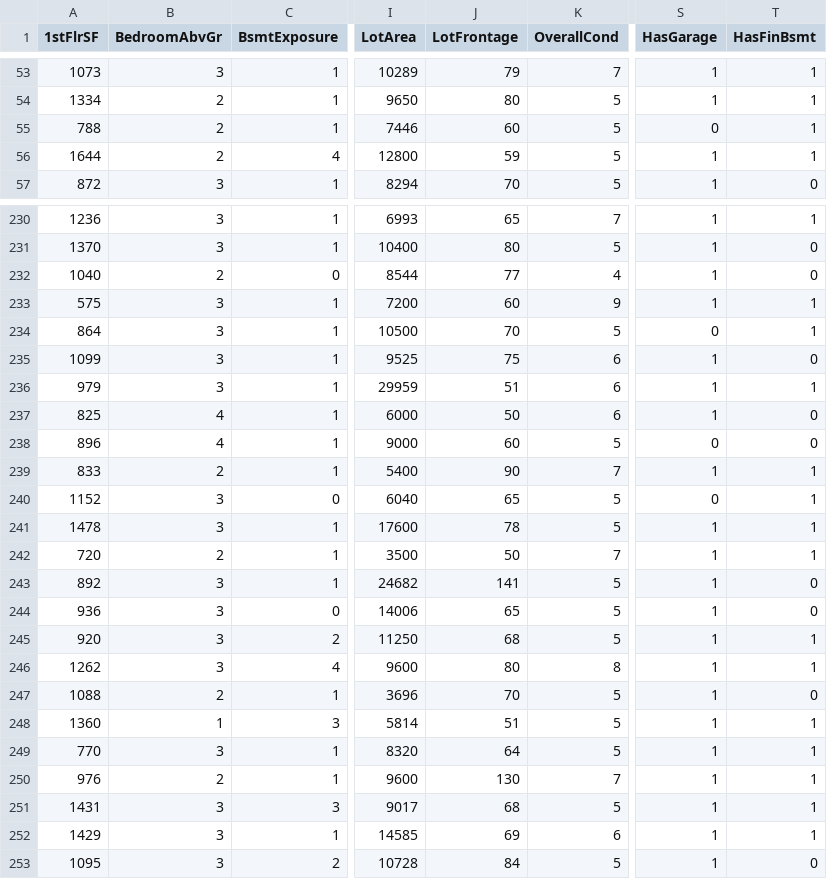
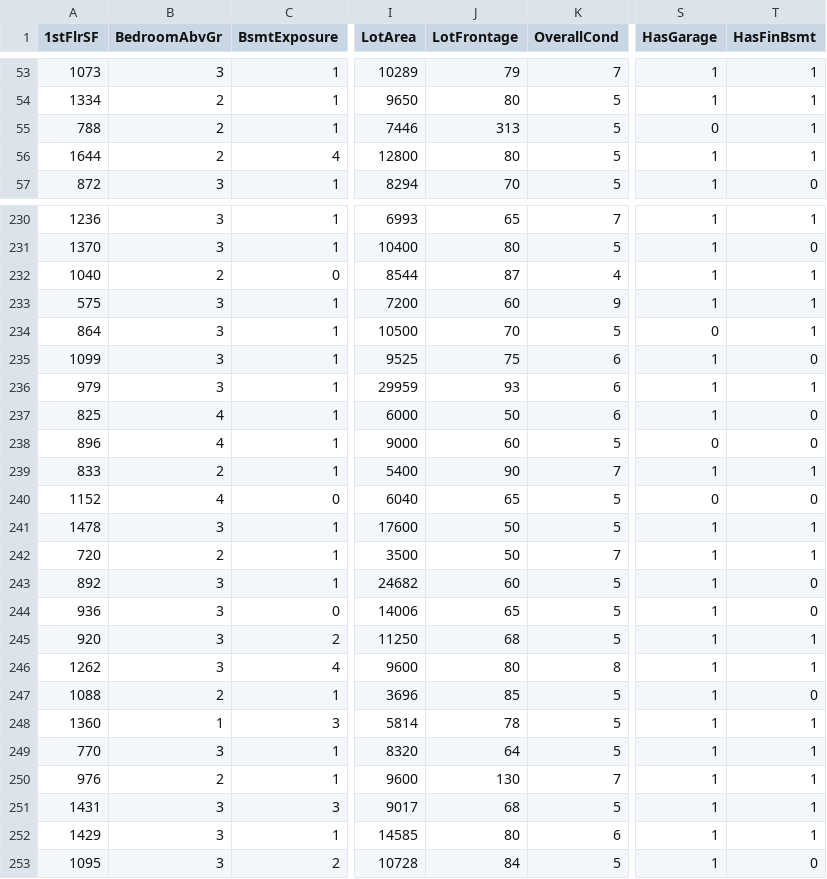
Before and after one commit to JL-14/milestone-project-housing-issues, a CSV file: outputs/datasets/cleaned/TestSet.csv, drawn as a sheet; only a part is shown, gaps mark what is left out; the diff covers the shown part only; the diff names each change by its address in the sheet, - before the commit and + after, or states it on an @@ line.

```diff
--- a/outputs/datasets/cleaned/TestSet.csv
+++ b/outputs/datasets/cleaned/TestSet.csv
-J55 (LotFrontage): 60
+J55 (LotFrontage): 313
-J56 (LotFrontage): 59
+J56 (LotFrontage): 80
-J232 (LotFrontage): 77
+J232 (LotFrontage): 87
-T232 (HasFinBsmt): 0
+T232 (HasFinBsmt): 1
-J236 (LotFrontage): 51
+J236 (LotFrontage): 93
-B240 (BedroomAbvGr): 3
+B240 (BedroomAbvGr): 4
-T240 (HasFinBsmt): 1
+T240 (HasFinBsmt): 0
-J241 (LotFrontage): 78
+J241 (LotFrontage): 50
-J243 (LotFrontage): 141
+J243 (LotFrontage): 60
-J247 (LotFrontage): 70
+J247 (LotFrontage): 85
-J248 (LotFrontage): 51
+J248 (LotFrontage): 78
-J252 (LotFrontage): 69
+J252 (LotFrontage): 80
```
Also changed, not shown: 65 edited cells elsewhere in this file, outputs/datasets/cleaned/TestSetCleaned.csv, outputs/datasets/cleaned/TrainSet.csv, 14 other files.
